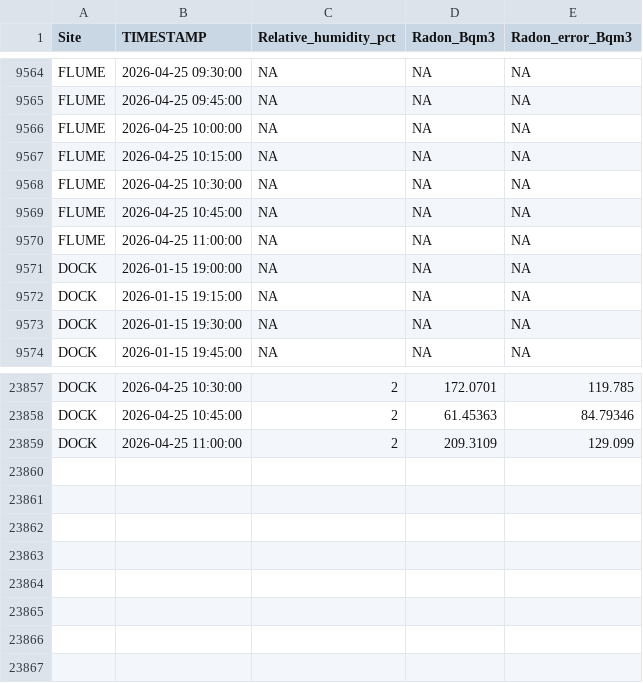
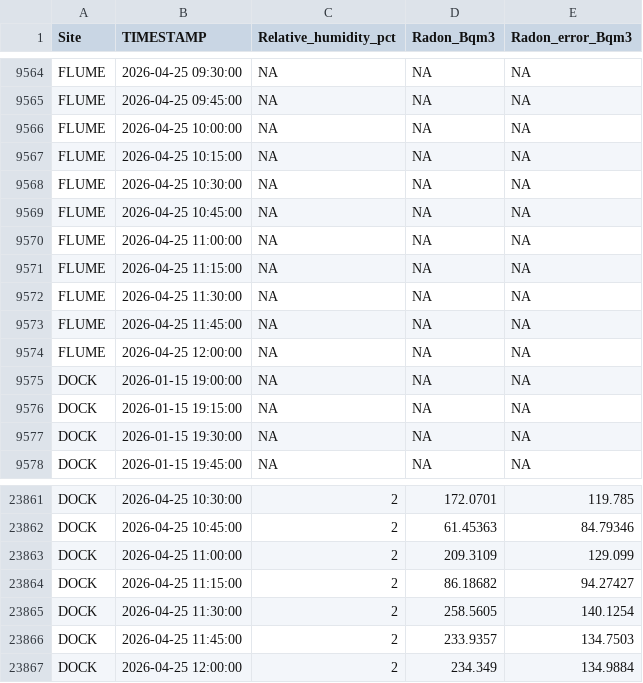
Before and after one commit to wilsonsj100/serc-lateral-flux, a CSV file: Processed_data/GCREW_MARSH_OUTLET_RADON.csv, drawn as a sheet; only a part is shown, gaps mark what is left out; the diff names each change by its address in the sheet, - before the commit and + after, or states it on an @@ line.

```diff
--- a/Processed_data/GCREW_MARSH_OUTLET_RADON.csv
+++ b/Processed_data/GCREW_MARSH_OUTLET_RADON.csv
+row 9571: FLUME | 2026-04-25 11:15:00 | NA | NA | NA
+row 9572: FLUME | 2026-04-25 11:30:00 | NA | NA | NA
+row 9573: FLUME | 2026-04-25 11:45:00 | NA | NA | NA
+row 9574: FLUME | 2026-04-25 12:00:00 | NA | NA | NA
+row 23864: DOCK | 2026-04-25 11:15:00 | 2 | 86.18682 | 94.27427
+row 23865: DOCK | 2026-04-25 11:30:00 | 2 | 258.5605 | 140.1254
+row 23866: DOCK | 2026-04-25 11:45:00 | 2 | 233.9357 | 134.7503
+row 23867: DOCK | 2026-04-25 12:00:00 | 2 | 234.349 | 134.9884
```
Also changed, not shown: 12 other files.
